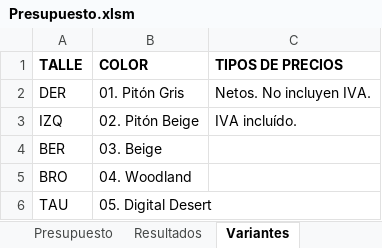
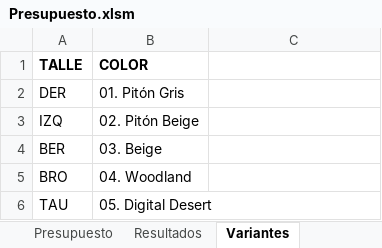
Before and after one commit to edgardoraul/Presupuesto-con-Macros, an Excel workbook: Presupuesto.xlsm, sheet Variantes, drawn as a sheet; only a part is shown; values as stored, in another font and other column widths than the file's, no borders; the diff names each change by its address in the sheet, - before the commit and + after, or states it on an @@ line.

Commit message:
Reorganizar la macro en sub macros.

```diff
--- a/Presupuesto.xlsm (sheet Variantes)
+++ b/Presupuesto.xlsm (sheet Variantes)
-C1: TIPOS DE PRECIOS
+C1: (empty)
-C2: Netos. No incluyen IVA.
+C2: (empty)
-C3: IVA incluído.
+C3: (empty)
```
Also changed, not shown: sheet Presupuesto.
